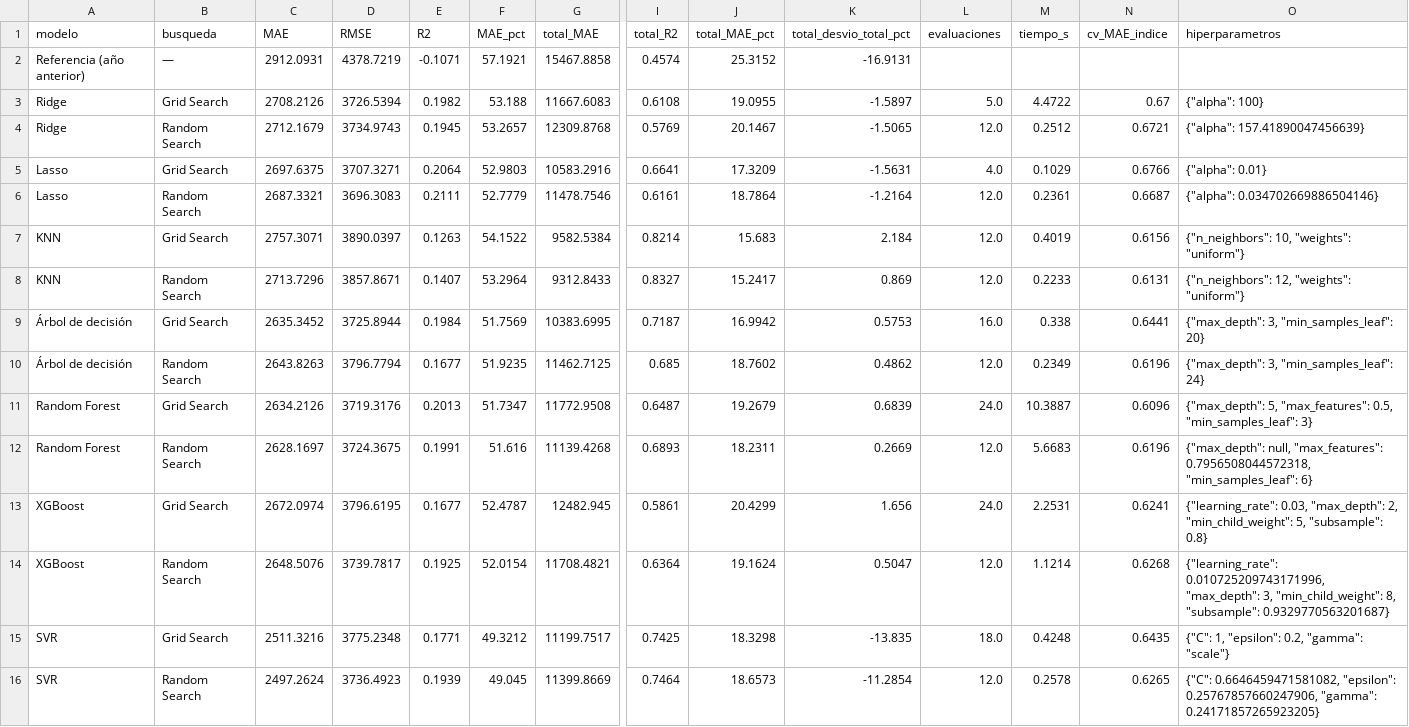
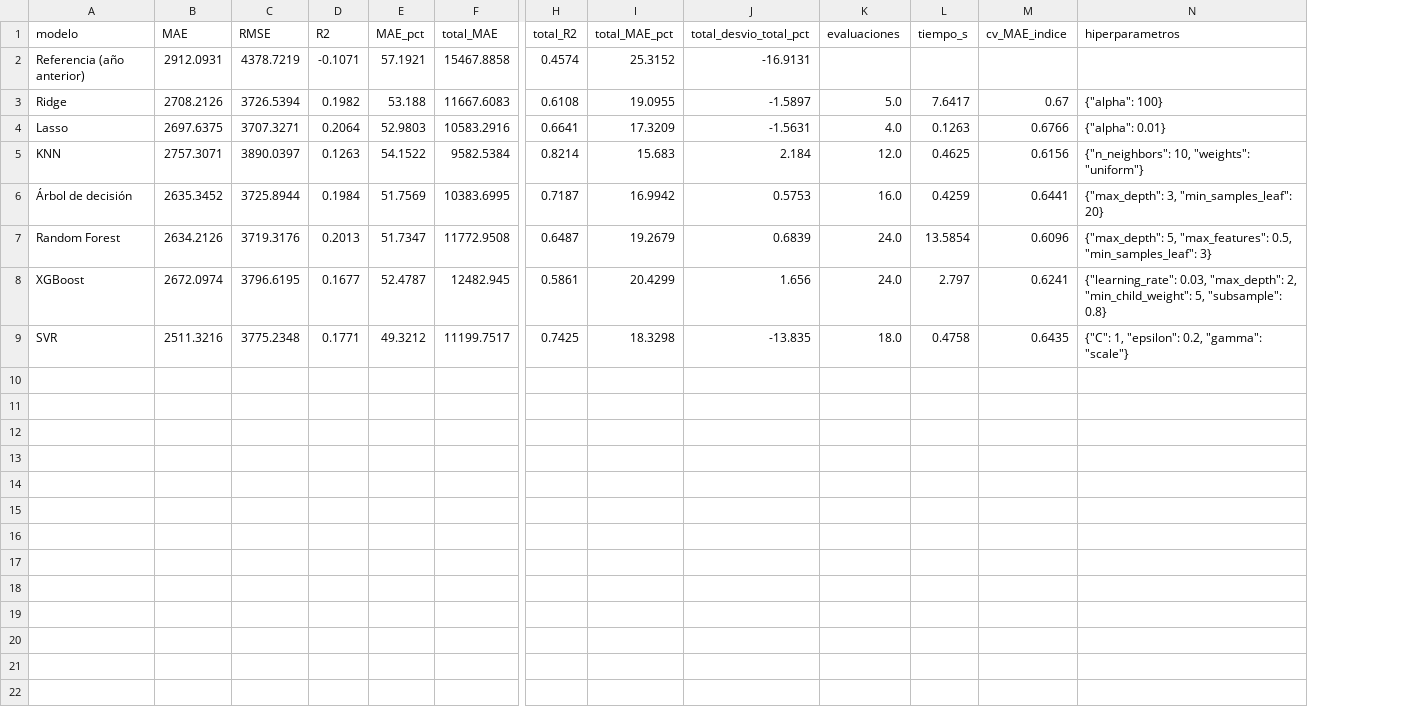
Before and after one commit to AlexT09/SuperstorePython, a CSV file: model/artifacts/resultados_modelos.csv, drawn as a sheet; only a part is shown, gaps mark what is left out; removed rows and columns are numbered as before the commit, all else as after; rows hold the shown columns only; the diff names each change by its address in the sheet, - before the commit and + after, or states it on an @@ line.

```diff
--- a/model/artifacts/resultados_modelos.csv
+++ b/model/artifacts/resultados_modelos.csv
-column B (busqueda), rows 2-3: — | Grid Search; row 5: Grid Search; row 7: Grid Search; row 9: Grid Search; row 11: Grid Search; row 13: Grid Search; row 15: Grid Search
-L3 (tiempo_s): 4.4722
+L3 (tiempo_s): 7.6417
-row 4: Ridge | Random Search | 2712.1679 | 3734.9743 | 0.1945 | 53.2657 | 12309.8768 | 0.5769 | 20.1467 | -1.5065 | 12.0 | 0.2512 | 0.6721 | {"alpha": 157.41890047456639}
-L4 (tiempo_s): 0.1029
+L4 (tiempo_s): 0.1263
-row 6: Lasso | Random Search | 2687.3321 | 3696.3083 | 0.2111 | 52.7779 | 11478.7546 | 0.6161 | 18.7864 | -1.2164 | 12.0 | 0.2361 | 0.6687 | {"alpha": 0.034702669886504146}
-L5 (tiempo_s): 0.4019
+L5 (tiempo_s): 0.4625
-row 8: KNN | Random Search | 2713.7296 | 3857.8671 | 0.1407 | 53.2964 | 9312.8433 | 0.8327 | 15.2417 | 0.869 | 12.0 | 0.2233 | 0.6131 | {"n_neighbors": 12, "weights": "uniform"}
-L6 (tiempo_s): 0.338
+L6 (tiempo_s): 0.4259
-row 10: Árbol de decisión | Random Search | 2643.8263 | 3796.7794 | 0.1677 | 51.9235 | 11462.7125 | 0.685 | 18.7602 | 0.4862 | 12.0 | 0.2349 | 0.6196 | {"max_depth": 3, "min_samples_leaf": 24}
-L7 (tiempo_s): 10.3887
+L7 (tiempo_s): 13.5854
-row 12: Random Forest | Random Search | 2628.1697 | 3724.3675 | 0.1991 | 51.616 | 11139.4268 | 0.6893 | 18.2311 | 0.2669 | 12.0 | 5.6683 | 0.6196 | {"max_depth": null, "max_features": 0.7956508044572318, "min_samples_leaf": 6}
-L8 (tiempo_s): 2.2531
+L8 (tiempo_s): 2.797
-row 14: XGBoost | Random Search | 2648.5076 | 3739.7817 | 0.1925 | 52.0154 | 11708.4821 | 0.6364 | 19.1624 | 0.5047 | 12.0 | 1.1214 | 0.6268 | {"learning_rate": 0.010725209743171996, "max_depth": 3, "min_child_weight": 8, "subsample": 0.9329770563201687}
-L9 (tiempo_s): 0.4248
+L9 (tiempo_s): 0.4758
-row 16: SVR | Random Search | 2497.2624 | 3736.4923 | 0.1939 | 49.045 | 11399.8669 | 0.7464 | 18.6573 | -11.2854 | 12.0 | 0.2578 | 0.6265 | {"C": 0.6646459471581082, "epsilon": 0.25767857660247906, "gamma": 0.24171857265923205}
```
Also changed, not shown: model/artifacts/predicciones.csv, model/artifacts/proyeccion_2018.csv, 24 other files.
